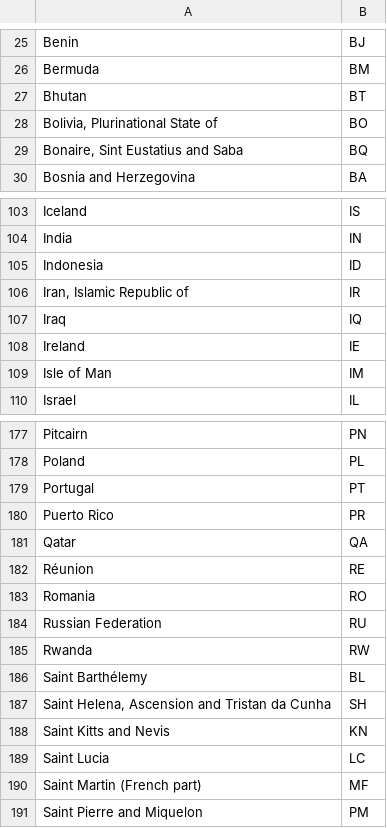
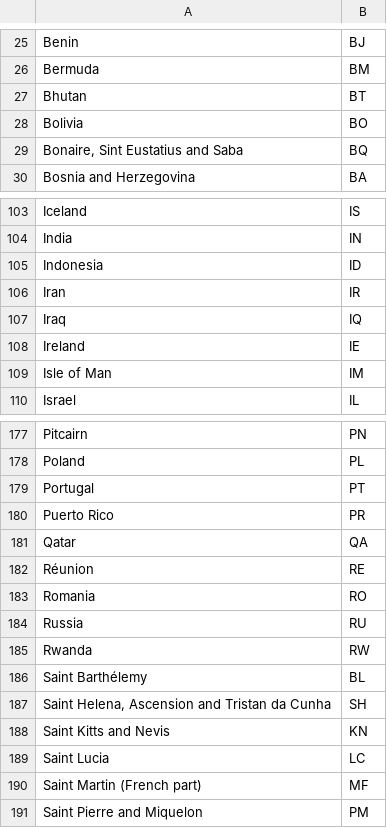
Before and after one commit to drummerin/InfoVis, a CSV file: data/cc2digit.csv, drawn as a sheet; only a part is shown, gaps mark what is left out; the diff covers the shown part only.

```diff
--- a/data/cc2digit.csv
+++ b/data/cc2digit.csv
@@ -27,3 +27,3 @@ Bermuda,BM
 Bhutan,BT
-"Bolivia, Plurinational State of",BO
+Bolivia,BO
 "Bonaire, Sint Eustatius and Saba",BQ
@@ -105,3 +105,3 @@ India,IN
 Indonesia,ID
-"Iran, Islamic Republic of",IR
+Iran,IR
 Iraq,IQ
@@ -183,3 +183,3 @@ Réunion,RE
 Romania,RO
-Russian Federation,RU
+Russia,RU
 Rwanda,RW
```
Also changed, not shown: 10 edited cells elsewhere in this file, 1 other file.
